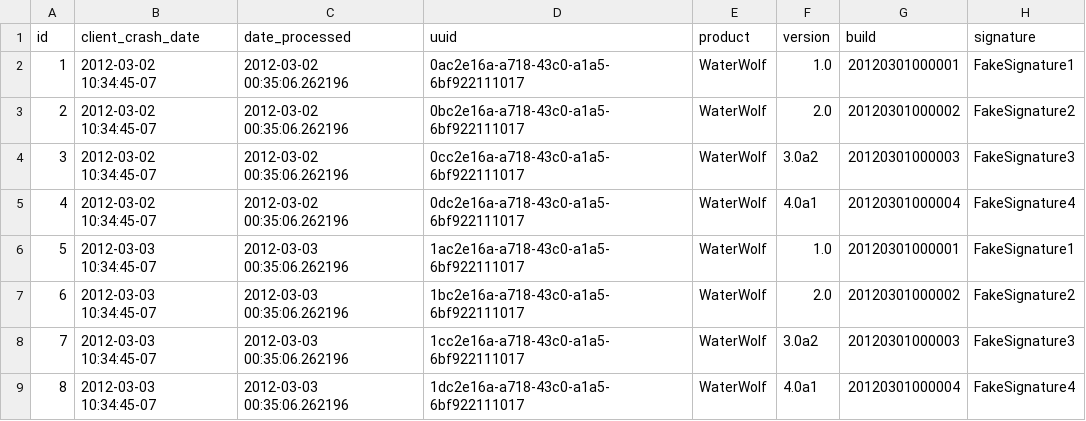
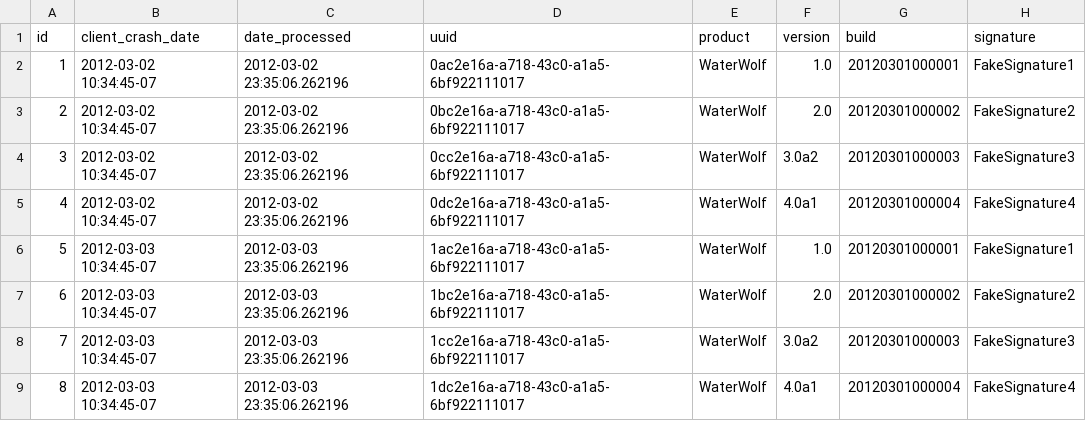
Before and after one commit to mozilla-services/socorro, a CSV file: tools/dataload/reports.csv, drawn as a sheet; only a part is shown; the diff names each change by its address in the sheet, - before the commit and + after, or states it on an @@ line.

Commit message:
bug 737135 - fake data needs to be in last UTC hour or TCBS will not include it

```diff
--- a/tools/dataload/reports.csv
+++ b/tools/dataload/reports.csv
-C2:C5 (date_processed): 2012-03-02 00:35:06.262196
+C2:C5 (date_processed): 2012-03-02 23:35:06.262196
-C6:C9 (date_processed): 2012-03-03 00:35:06.262196
+C6:C9 (date_processed): 2012-03-03 23:35:06.262196
```
